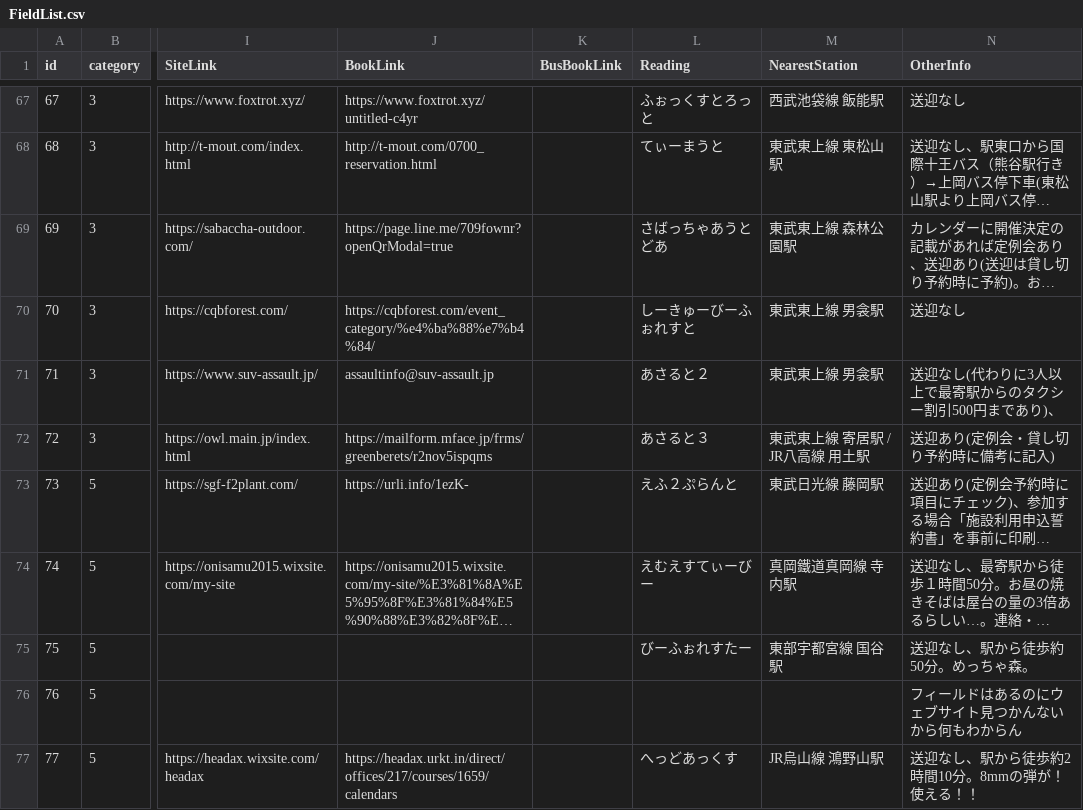
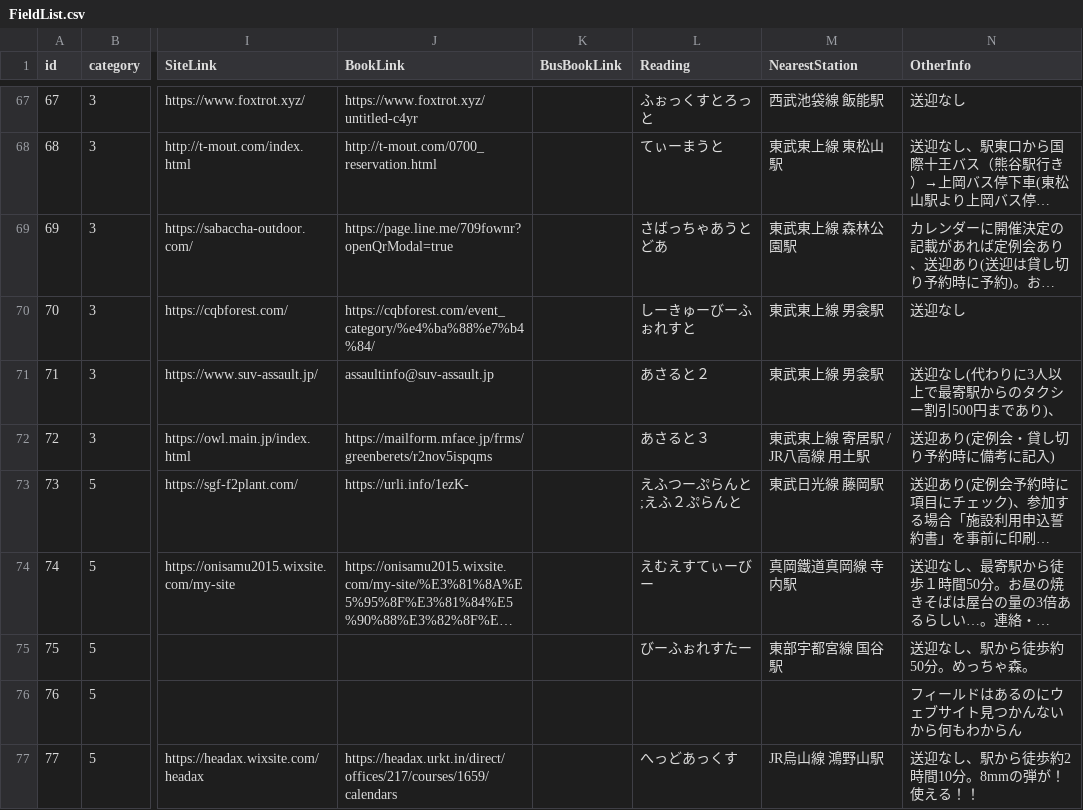
Before and after one commit to yoshi615/AirsoftFieldMap, a CSV file: FieldList.csv, drawn as a sheet; only a part is shown, gaps mark what is left out; long unchanged cells end in …; the diff covers the shown part only; the diff names each change by its address in the sheet, - before the commit and + after, or states it on an @@ line.

Commit message:
てなおし

```diff
--- a/FieldList.csv
+++ b/FieldList.csv
-L73 (Reading): えふ２ぷらんと
+L73 (Reading): えふつーぷらんと;えふ２ぷらんと
```
Also changed, not shown: 6 edited cells elsewhere in this file.
